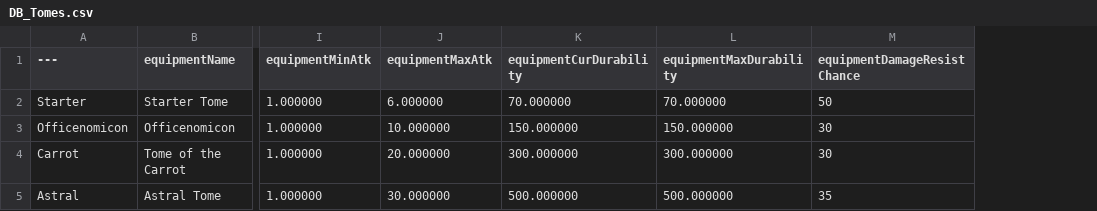
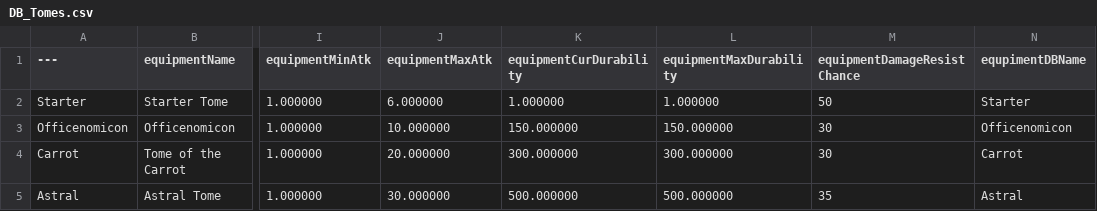
Before and after one commit to ArthurKyleEstuar/Debteria-SHIT, a CSV file: Content/DataTables/DB_Tomes.csv, drawn as a sheet; only a part is shown, gaps mark what is left out; the diff names each change by its address in the sheet, - before the commit and + after, or states it on an @@ line.

```diff
--- a/Content/DataTables/DB_Tomes.csv
+++ b/Content/DataTables/DB_Tomes.csv
+column N (equpimentDBName), rows 2-5: Starter | Officenomicon | Carrot | Astral
-K2 (equipmentCurDurability): 70.000000
+K2 (equipmentCurDurability): 1.000000
-L2 (equipmentMaxDurability): 70.000000
+L2 (equipmentMaxDurability): 1.000000
```
Also changed, not shown: 19 other files.
